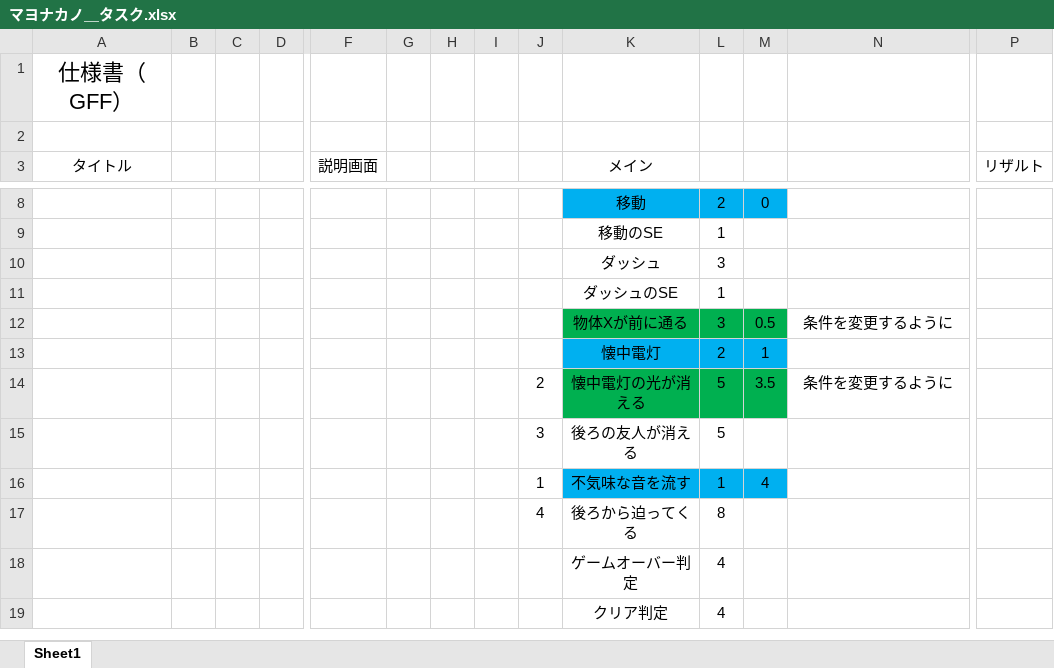
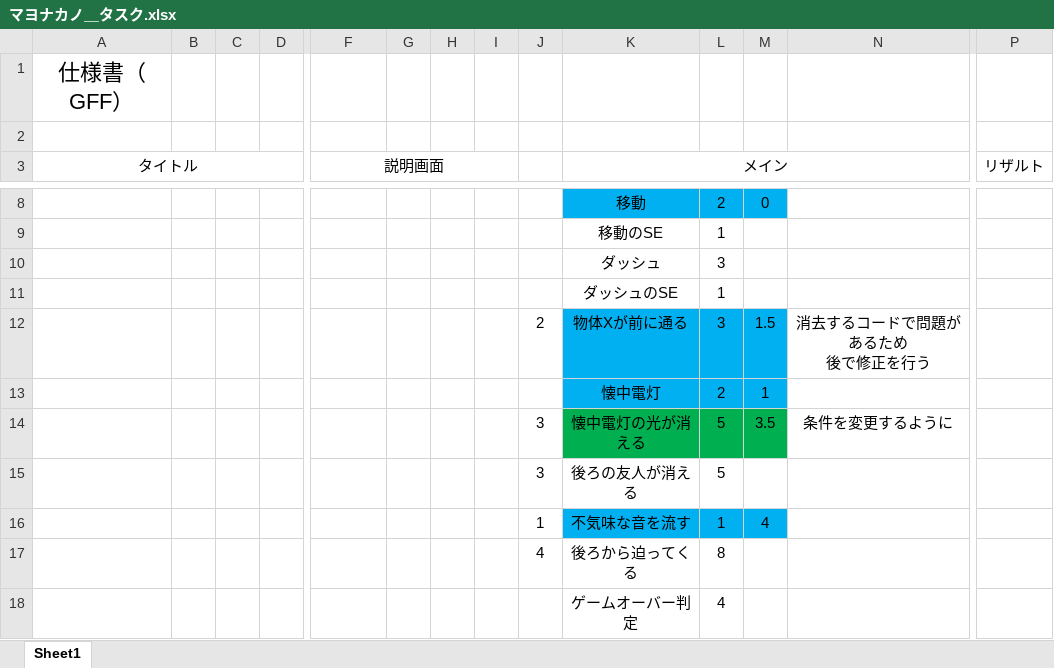
Before and after one commit to Yuto-Kagawa/GFF, an Excel workbook: 資料/マヨナカノ＿タスク.xlsx, sheet Sheet1, drawn as a sheet; only a part is shown, gaps mark what is left out; the shorter side is filled out with more unchanged rows; values as stored, in another font and other column widths than the file's, no borders; removed rows and columns are numbered as before the commit, all else as after; rows hold the shown columns only; ↵ is a line break in a cell; the diff names each change by its address in the sheet, - before the commit and + after, or states it on an @@ line.

```diff
--- a/資料/マヨナカノ＿タスク.xlsx (sheet Sheet1)
+++ b/資料/マヨナカノ＿タスク.xlsx (sheet Sheet1)
+A3:D3 merged
+F3:I3 merged
+K3:N3 merged
+P3:S3 merged
-row 12:  |  |  |  |  |  |  |  |  | 物体Xが前に通る | 3 | 0.5 | 条件を変更するように
+row 12:  |  |  |  |  |  |  |  | 2 | 物体Xが前に通る | 3 | 1.5 | 消去するコードで問題があるため ↵ 後で修正を行う
-J14: 2
+J14: 3
```
Also changed, not shown: 19 other files.
